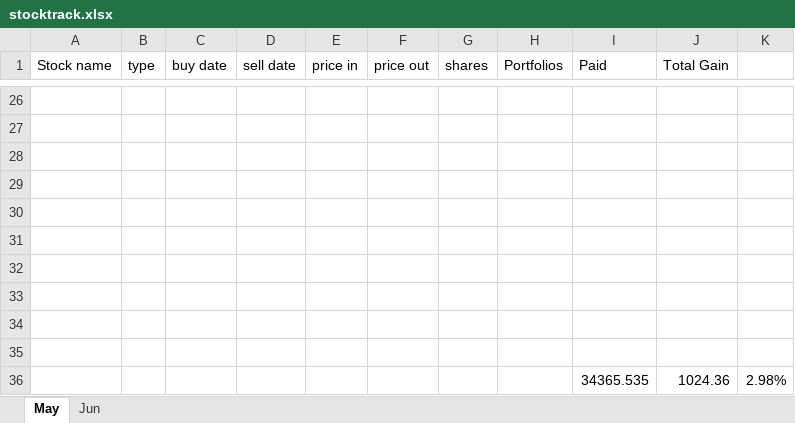
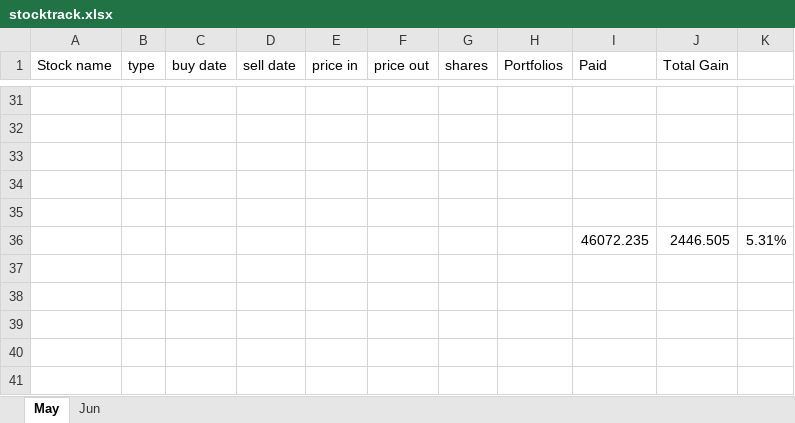
Before and after one commit to owenyang123/mypython, an Excel workbook: optionstrading/stocktrack.xlsx, sheet May, drawn as a sheet; only a part is shown, gaps mark what is left out; values as stored, in another font and other column widths than the file's, no borders; removed rows and columns are numbered as before the commit, all else as after; the diff covers the shown part only; the diff names each change by its address in the sheet, - before the commit and + after, or states it on an @@ line.

```diff
--- a/optionstrading/stocktrack.xlsx (sheet May)
+++ b/optionstrading/stocktrack.xlsx (sheet May)
-row 36: (empty)
+row 36:  |  |  |  |  |  |  |  | 46072.235 | 2446.505 | 5.31%
-row 32: (empty)
-row 33: (empty)
-row 34: (empty)
-row 35: (empty)
-row 36:  |  |  |  |  |  |  |  | 34365.535 | 1024.36 | 2.98%
```
Also changed, not shown: 5 added rows, 21 edited cells and cell formats elsewhere in this sheet, 7 other files.
